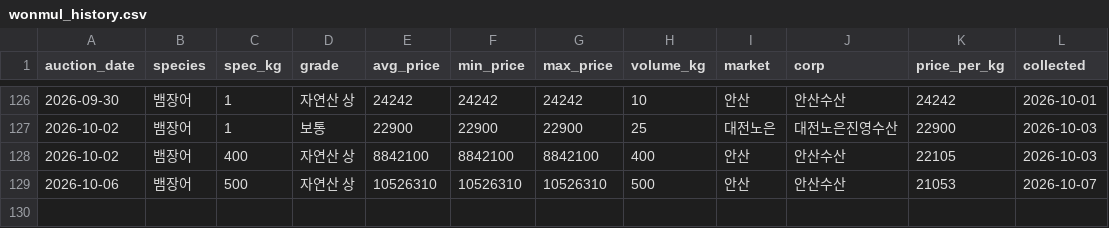
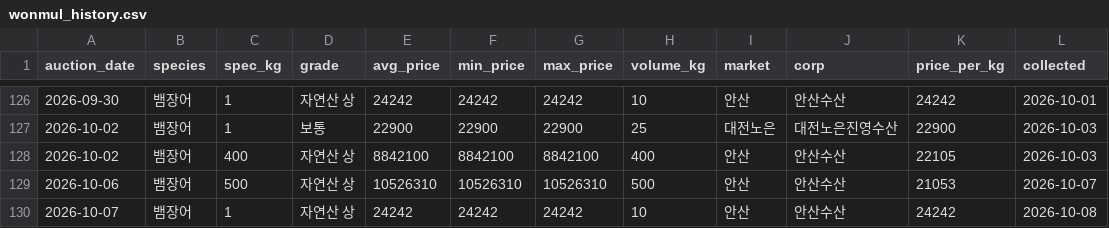
Before and after one commit to hokki-sys/-1, a CSV file: tracker/wonmul_history.csv, drawn as a sheet; only a part is shown, gaps mark what is left out.

```diff
--- a/tracker/wonmul_history.csv
+++ b/tracker/wonmul_history.csv
@@ -129 +129,2 @@
 2026-10-06,뱀장어,500,자연산 상,10526310,10526310,10526310,500,안산,안산수산,21053,2026-10-07
+2026-10-07,뱀장어,1,자연산 상,24242,24242,24242,10,안산,안산수산,24242,2026-10-08
```
Also changed, not shown: tracker/import_history.csv, tracker/price_history.csv.
